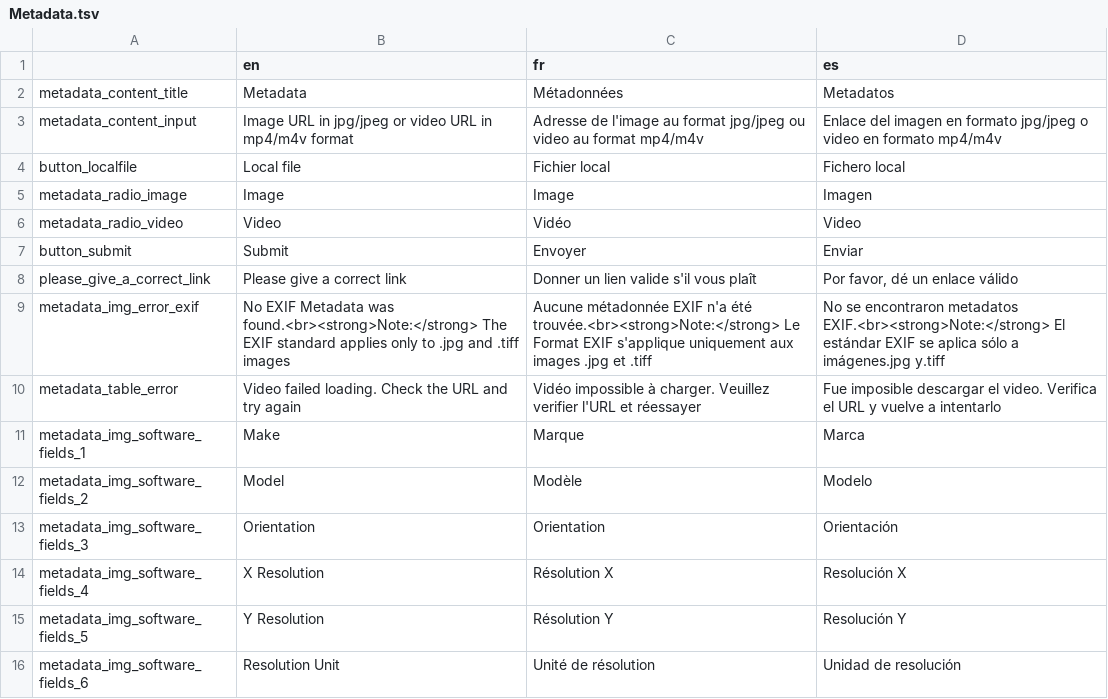
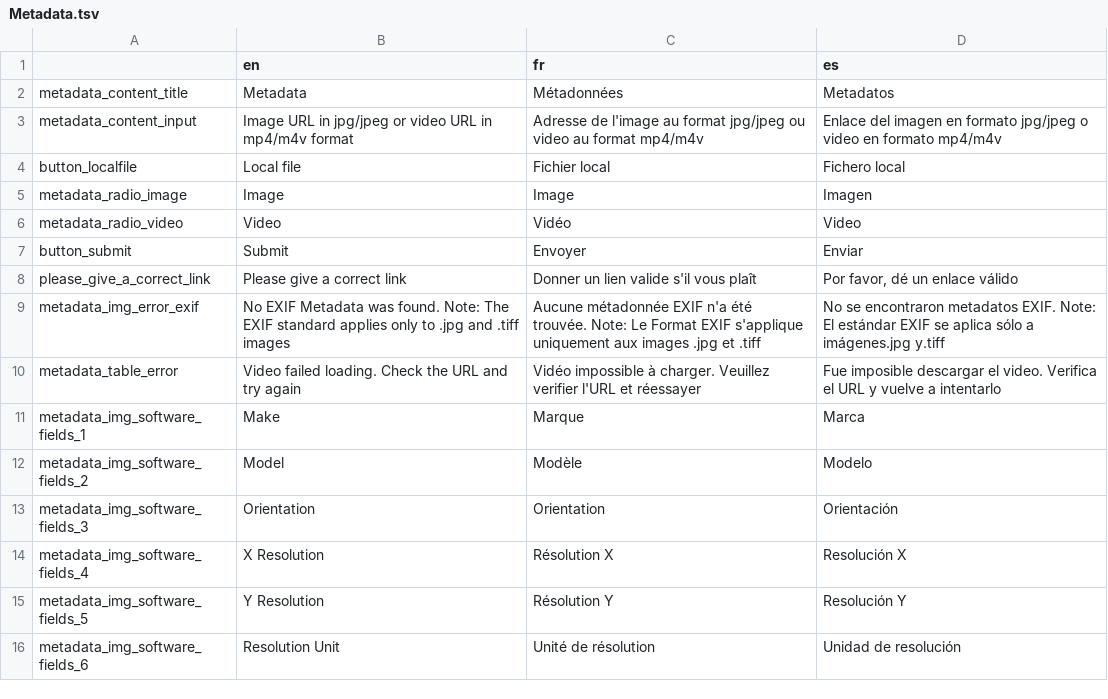
Before and after one commit to AFP-Medialab/verification-plugin, a TSV file: src/LocalDictionary/components/NavItems/tools/Metadata.tsv, drawn as a sheet; only a part is shown.

Commit message:
fixed loop undernined download and metadata image

```diff
--- a/src/LocalDictionary/components/NavItems/tools/Metadata.tsv
+++ b/src/LocalDictionary/components/NavItems/tools/Metadata.tsv
@@ -8,3 +8,3 @@ button_submit	Submit	Envoyer	Enviar
 please_give_a_correct_link	Please give a correct link	Donner un lien valide s'il vous plaît	Por favor, dé un enlace válido
-metadata_img_error_exif	No EXIF Metadata was found.<br><strong>Note:</strong> The EXIF standard applies only to .jpg and .tiff images	Aucune métadonnée EXIF n'a été trouvée.<br><strong>Note:</strong> Le Format EXIF s'applique uniquement aux images .jpg et .tiff	No se encontraron metadatos EXIF.<br><strong>Note:</strong> El estándar EXIF se aplica sólo a imágenes.jpg y.tiff
+metadata_img_error_exif	No EXIF Metadata was found. Note: The EXIF standard applies only to .jpg and .tiff images	Aucune métadonnée EXIF n'a été trouvée. Note: Le Format EXIF s'applique uniquement aux images .jpg et .tiff	No se encontraron metadatos EXIF. Note: El estándar EXIF se aplica sólo a imágenes.jpg y.tiff
 metadata_table_error	Video failed loading. Check the URL and try again	Vidéo impossible à charger. Veuillez verifier l'URL et réessayer	Fue imposible descargar el video. Verifica el URL y vuelve a intentarlo
```
Also changed, not shown: src/LocalDictionary/components/NavItems/tools/Magnifier.tsv, 4 other files.
